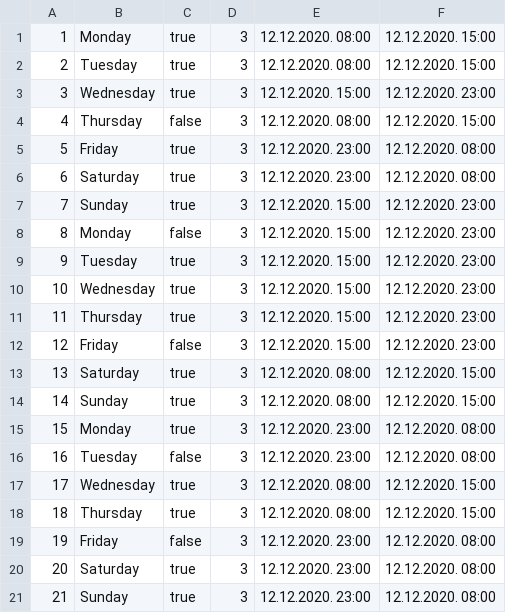
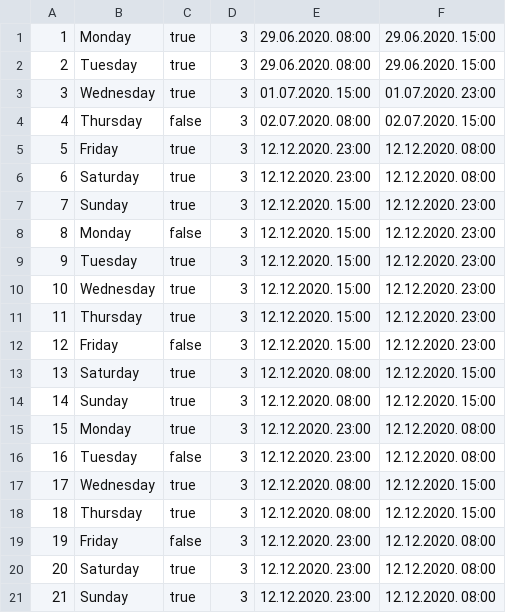
Before and after one commit to st3fan7/HealthClinic, a CSV file: HealthClinic/HealthClinic/Resources/Data/workingtimefordoctor.csv, drawn as a sheet.

```diff
--- a/HealthClinic/HealthClinic/Resources/Data/workingtimefordoctor.csv
+++ b/HealthClinic/HealthClinic/Resources/Data/workingtimefordoctor.csv
@@ -1,5 +1,5 @@
-1,Monday,true,3,12.12.2020. 08:00,12.12.2020. 15:00
-2,Tuesday,true,3,12.12.2020. 08:00,12.12.2020. 15:00
-3,Wednesday,true,3,12.12.2020. 15:00,12.12.2020. 23:00
-4,Thursday,false,3,12.12.2020. 08:00,12.12.2020. 15:00
+1,Monday,true,3,29.06.2020. 08:00,29.06.2020. 15:00
+2,Tuesday,true,3,29.06.2020. 08:00,29.06.2020. 15:00
+3,Wednesday,true,3,01.07.2020. 15:00,01.07.2020. 23:00
+4,Thursday,false,3,02.07.2020. 08:00,02.07.2020. 15:00
 5,Friday,true,3,12.12.2020. 23:00,12.12.2020. 08:00
```
Also changed, not shown: 18 other files.
